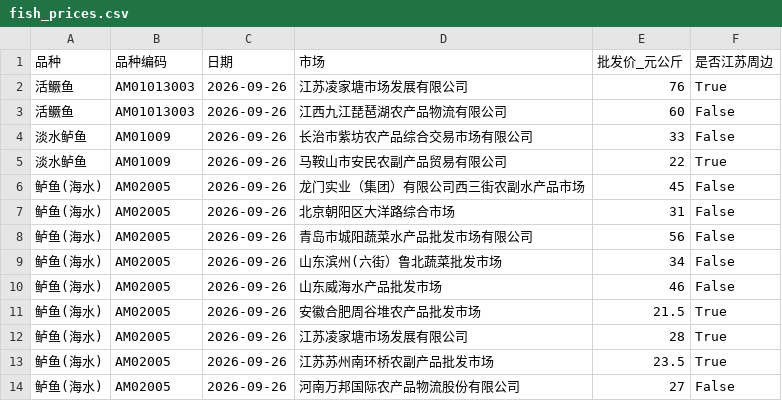
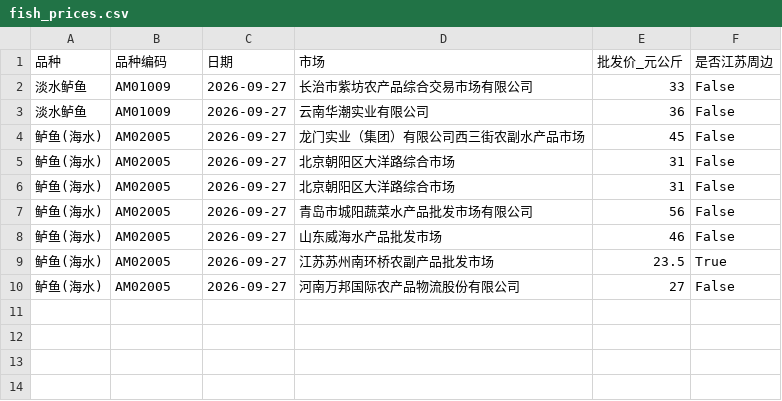
Before and after one commit to gehuEOD/fish-price-dashboard, a CSV file: fish_prices.csv, drawn as a sheet.

```diff
--- a/fish_prices.csv
+++ b/fish_prices.csv
@@ -1,14 +1,10 @@
 品种,品种编码,日期,市场,批发价_元公斤,是否江苏周边
-活鳜鱼,AM01013003,2026-09-26,江苏凌家塘市场发展有限公司,76,True
-活鳜鱼,AM01013003,2026-09-26,江西九江琵琶湖农产品物流有限公司,60,False
-淡水鲈鱼,AM01009,2026-09-26,长治市紫坊农产品综合交易市场有限公司,33,False
-淡水鲈鱼,AM01009,2026-09-26,马鞍山市安民农副产品贸易有限公司,22,True
-鲈鱼(海水),AM02005,2026-09-26,龙门实业（集团）有限公司西三街农副水产品市场,45,False
-鲈鱼(海水),AM02005,2026-09-26,北京朝阳区大洋路综合市场,31,False
-鲈鱼(海水),AM02005,2026-09-26,青岛市城阳蔬菜水产品批发市场有限公司,56,False
-鲈鱼(海水),AM02005,2026-09-26,山东滨州(六街）鲁北蔬菜批发市场,34,False
-鲈鱼(海水),AM02005,2026-09-26,山东威海水产品批发市场,46,False
-鲈鱼(海水),AM02005,2026-09-26,安徽合肥周谷堆农产品批发市场,21.5,True
-鲈鱼(海水),AM02005,2026-09-26,江苏凌家塘市场发展有限公司,28,True
-鲈鱼(海水),AM02005,2026-09-26,江苏苏州南环桥农副产品批发市场,23.5,True
-鲈鱼(海水),AM02005,2026-09-26,河南万邦国际农产品物流股份有限公司,27,False
+淡水鲈鱼,AM01009,2026-09-27,长治市紫坊农产品综合交易市场有限公司,33,False
+淡水鲈鱼,AM01009,2026-09-27,云南华潮实业有限公司,36,False
+鲈鱼(海水),AM02005,2026-09-27,龙门实业（集团）有限公司西三街农副水产品市场,45,False
+鲈鱼(海水),AM02005,2026-09-27,北京朝阳区大洋路综合市场,31,False
+鲈鱼(海水),AM02005,2026-09-27,北京朝阳区大洋路综合市场,31,False
+鲈鱼(海水),AM02005,2026-09-27,青岛市城阳蔬菜水产品批发市场有限公司,56,False
+鲈鱼(海水),AM02005,2026-09-27,山东威海水产品批发市场,46,False
+鲈鱼(海水),AM02005,2026-09-27,江苏苏州南环桥农副产品批发市场,23.5,True
+鲈鱼(海水),AM02005,2026-09-27,河南万邦国际农产品物流股份有限公司,27,False
```
Also changed, not shown: fish_prices_history.csv, 4 other files.
